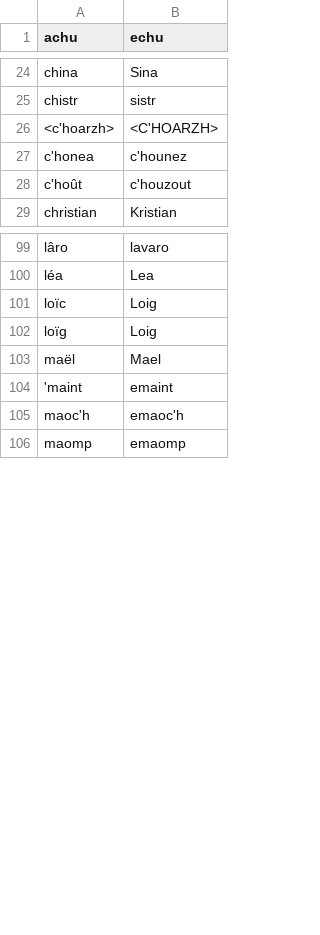
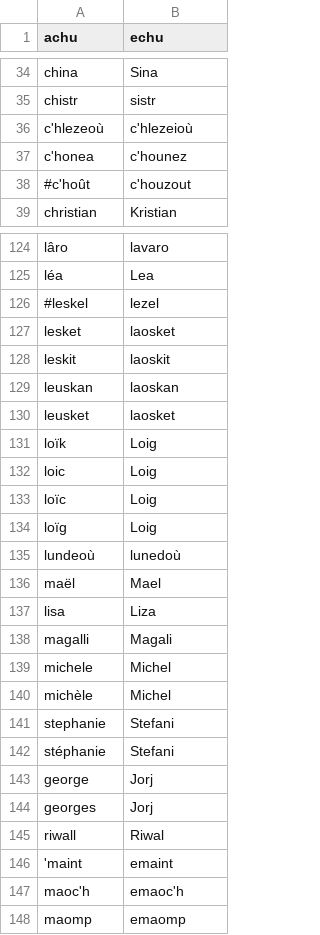
Before and after one commit to gweltou/ostilhou, a TSV file: ostilhou/dicts/standard_tokens.tsv, drawn as a sheet; only a part is shown, gaps mark what is left out; the diff covers the shown part only.

```diff
--- a/ostilhou/dicts/standard_tokens.tsv
+++ b/ostilhou/dicts/standard_tokens.tsv
@@ -25,5 +35,5 @@ china	Sina
 chistr	sistr
-<c'hoarzh>	<C'HOARZH>
+c'hlezeoù	c'hlezeioù
 c'honea	c'hounez
-c'hoût	c'houzout
+#c'hoût	c'houzout
 christian	Kristian
@@ -100,5 +125,22 @@ lâro	lavaro
 léa	Lea
+#leskel	lezel
+lesket	laosket
+leskit	laoskit
+leuskan	laoskan
+leusket	laosket
+loïk	Loig
+loic	Loig
 loïc	Loig
 loïg	Loig
+lundeoù	lunedoù
 maël	Mael
+lisa	Liza
+magalli	Magali
+michele	Michel
+michèle	Michel
+stephanie	Stefani
+stéphanie	Stefani
+george	Jorj
+georges	Jorj
+riwall	Riwal
 'maint	emaint
```
Also changed, not shown: 40 added rows, 7 removed rows and 5 edited cells elsewhere in this file, ostilhou/asr/lexicon_add.tsv, ostilhou/asr/lexicon_sub.tsv, 15 other files.
